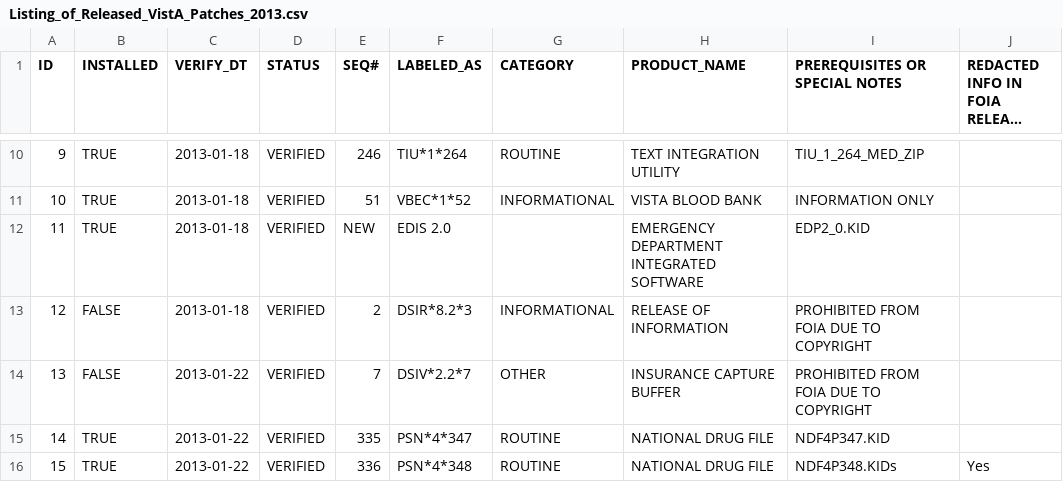
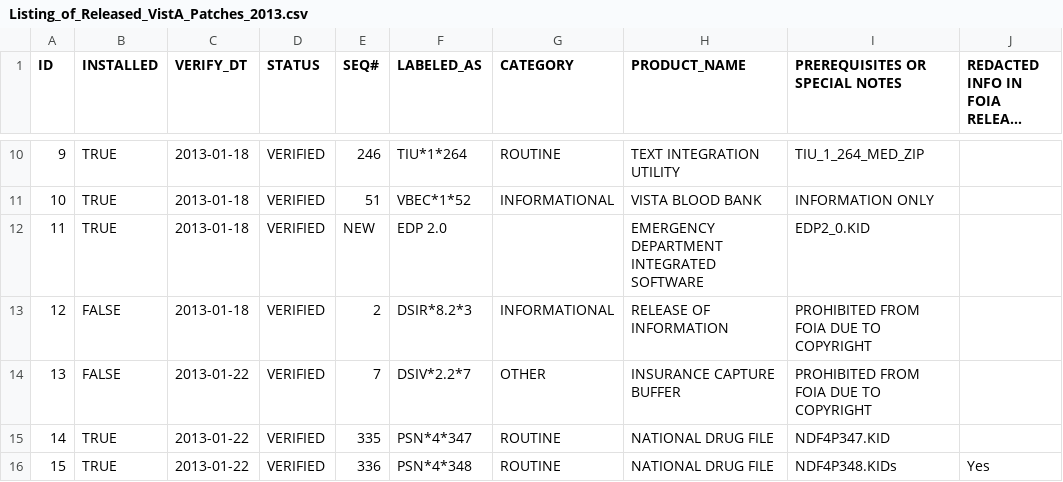
Before and after one commit to WorldVistA/VistA, a CSV file: Packages/Uncategorized/Listing_of_Released_VistA_Patches_2013.csv, drawn as a sheet; only a part is shown, gaps mark what is left out; long unchanged cells end in …; the diff names each change by its address in the sheet, - before the commit and + after, or states it on an @@ line.

Commit message:
Fix typo in VA FOIA patches 2013 spreadsheet
 Fix patch install names:
   EDIS 2.0 -> EDP 2.0

Change-Id: I671a1bcfb6355ba77f7f5e78a23dd32581178d81

```diff
--- a/Packages/Uncategorized/Listing_of_Released_VistA_Patches_2013.csv
+++ b/Packages/Uncategorized/Listing_of_Released_VistA_Patches_2013.csv
-F12 (LABELED_AS): EDIS 2.0
+F12 (LABELED_AS): EDP 2.0
```
